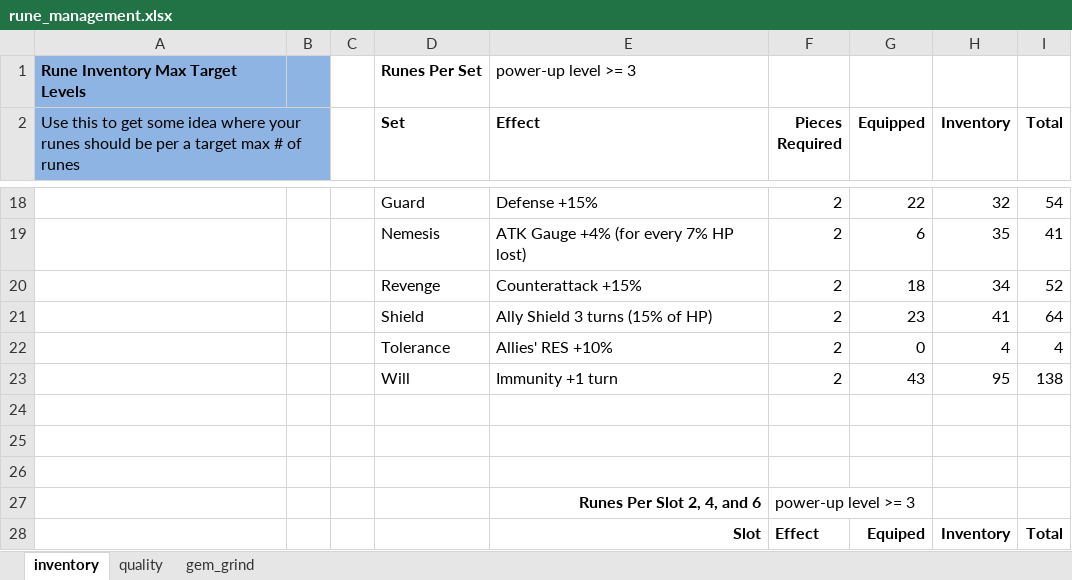
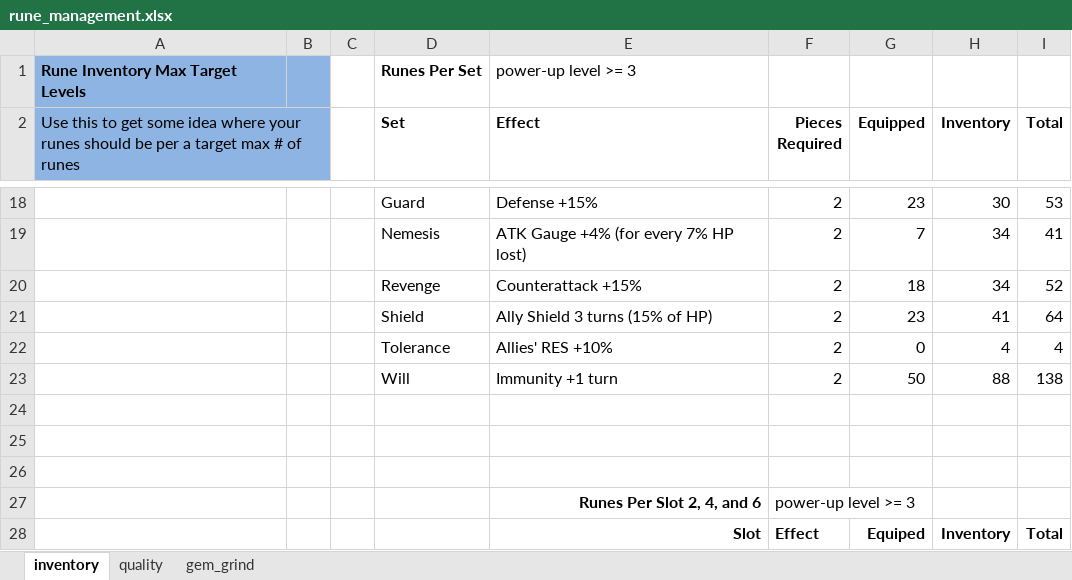
Before and after one commit to SunnysideAaron/bk_db_tools, an Excel workbook: summoners_war_0_1_0/output/xlsx_reports/rune_management.xlsx, sheet inventory, drawn as a sheet; only a part is shown, gaps mark what is left out; values as stored, in another font and other column widths than the file's, no borders; the diff covers the shown part only; the diff names each change by its address in the sheet, - before the commit and + after, or states it on an @@ line.

```diff
--- a/summoners_war_0_1_0/output/xlsx_reports/rune_management.xlsx (sheet inventory)
+++ b/summoners_war_0_1_0/output/xlsx_reports/rune_management.xlsx (sheet inventory)
-G18 (Equipped): 22
+G18 (Equipped): 23
-H18 (Inventory): 32
+H18 (Inventory): 30
-I18 (Total): 54
+I18 (Total): 53
-G19 (Equipped): 6
+G19 (Equipped): 7
-H19 (Inventory): 35
+H19 (Inventory): 34
-G23 (Equipped): 43
+G23 (Equipped): 50
-H23 (Inventory): 95
+H23 (Inventory): 88
```
Also changed, not shown: 2 added rows, 2 removed rows and 55 edited cells elsewhere in this sheet, sheet quality, sheet gem_grind, summoners_war_0_1_0/output/xlsx_reports/speed_charts.xlsx, 1 other file.
